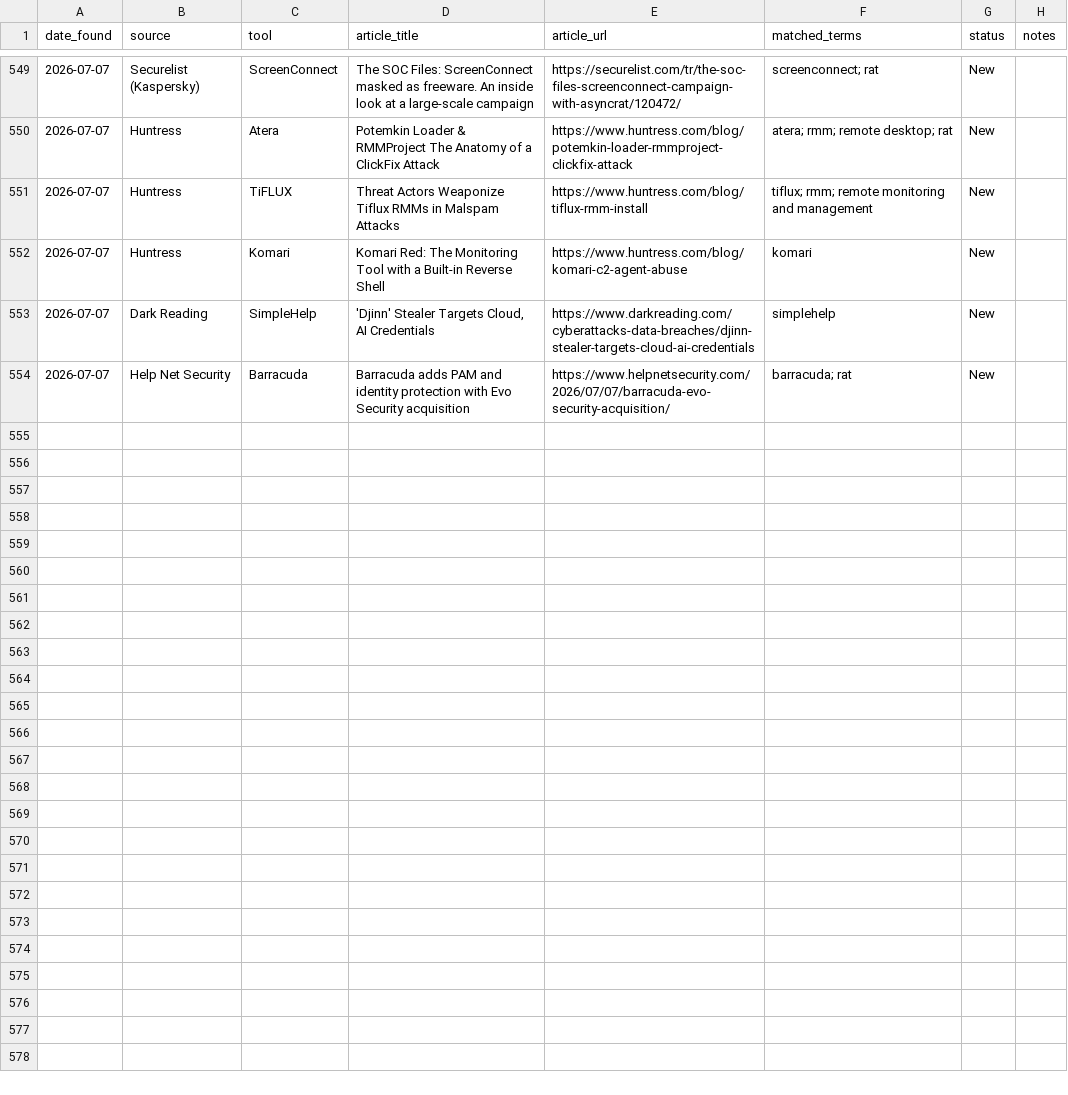
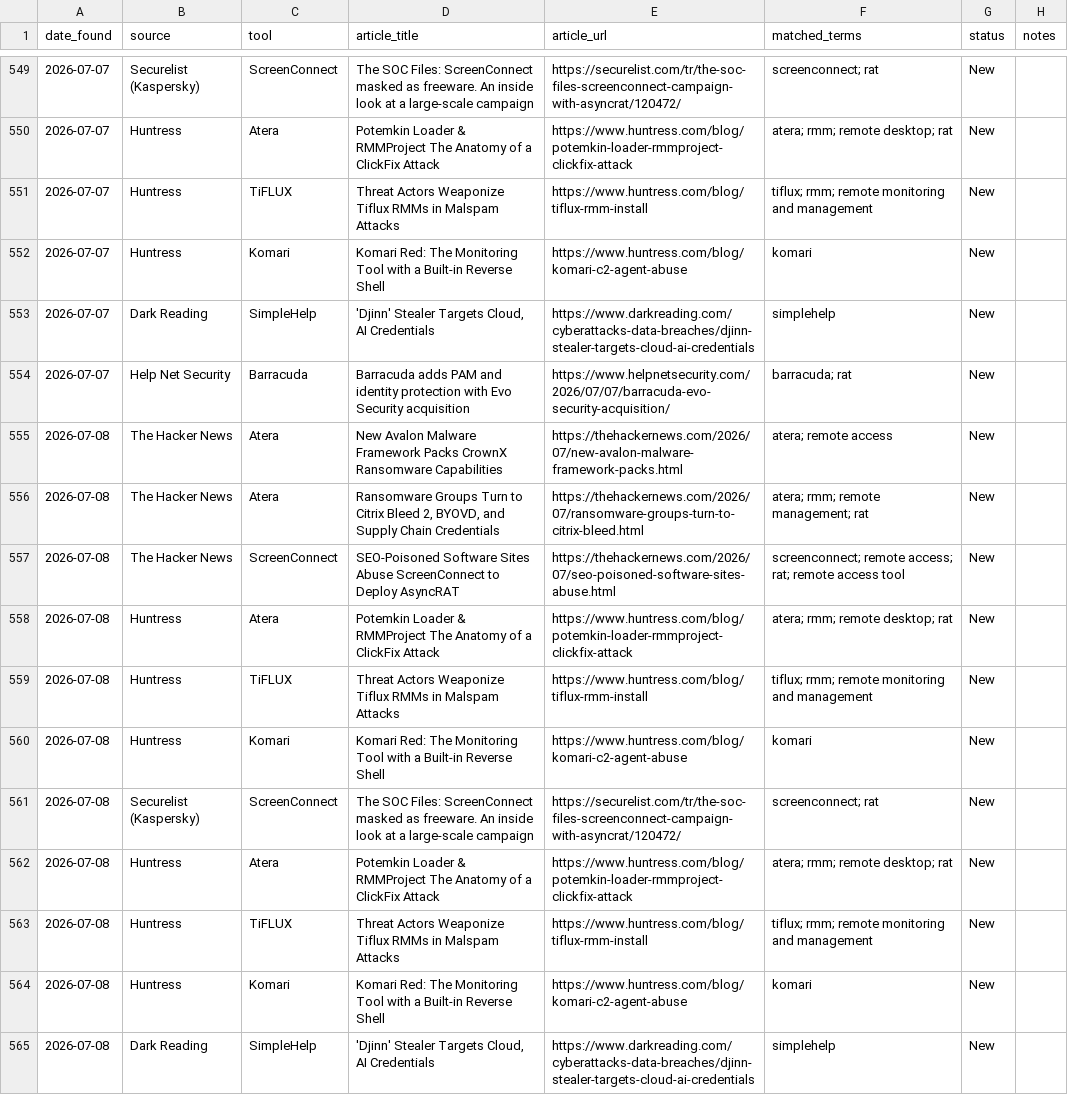
Before and after one commit to Threat-Hunting-Journal/RMM-Tool-Tracking, a CSV file: docs/findings.csv, drawn as a sheet; only a part is shown, gaps mark what is left out; the diff names each change by its address in the sheet, - before the commit and + after, or states it on an @@ line.

```diff
--- a/docs/findings.csv
+++ b/docs/findings.csv
+row 555: 2026-07-08 | The Hacker News | Atera | New Avalon Malware Framework Packs CrownX Ransomware Capabilities | https://thehackernews.com/2026/07/new-avalon-malware-framework-packs.html | atera; remote access | New
+row 556: 2026-07-08 | The Hacker News | Atera | Ransomware Groups Turn to Citrix Bleed 2, BYOVD, and Supply Chain Credentials | https://thehackernews.com/2026/07/ransomware-groups-turn-to-citrix-bleed.html | atera; rmm; remote management; rat | New
+row 557: 2026-07-08 | The Hacker News | ScreenConnect | SEO-Poisoned Software Sites Abuse ScreenConnect to Deploy AsyncRAT | https://thehackernews.com/2026/07/seo-poisoned-software-sites-abuse.html | screenconnect; remote access; rat; remote access tool | New
+row 558: 2026-07-08 | Huntress | Atera | Potemkin Loader & RMMProject The Anatomy of a ClickFix Attack | https://www.huntress.com/blog/potemkin-loader-rmmproject-clickfix-attack | atera; rmm; remote desktop; rat | New
+row 559: 2026-07-08 | Huntress | TiFLUX | Threat Actors Weaponize Tiflux RMMs in Malspam Attacks | https://www.huntress.com/blog/tiflux-rmm-install | tiflux; rmm; remote monitoring and management | New
+row 560: 2026-07-08 | Huntress | Komari | Komari Red: The Monitoring Tool with a Built-in Reverse Shell | https://www.huntress.com/blog/komari-c2-agent-abuse | komari | New
+row 561: 2026-07-08 | Securelist (Kaspersky) | ScreenConnect | The SOC Files: ScreenConnect masked as freeware. An inside look at a large-scale campaign | https://securelist.com/tr/the-soc-files-screenconnect-campaign-with-asyncrat/120472/ | screenconnect; rat | New
+row 562: 2026-07-08 | Huntress | Atera | Potemkin Loader & RMMProject The Anatomy of a ClickFix Attack | https://www.huntress.com/blog/potemkin-loader-rmmproject-clickfix-attack | atera; rmm; remote desktop; rat | New
+row 563: 2026-07-08 | Huntress | TiFLUX | Threat Actors Weaponize Tiflux RMMs in Malspam Attacks | https://www.huntress.com/blog/tiflux-rmm-install | tiflux; rmm; remote monitoring and management | New
+row 564: 2026-07-08 | Huntress | Komari | Komari Red: The Monitoring Tool with a Built-in Reverse Shell | https://www.huntress.com/blog/komari-c2-agent-abuse | komari | New
+row 565: 2026-07-08 | Dark Reading | SimpleHelp | 'Djinn' Stealer Targets Cloud, AI Credentials | https://www.darkreading.com/cyberattacks-data-breaches/djinn-stealer-targets-cloud-ai-credentials | simplehelp | New
```
Also changed, not shown: docs/tool_summary.csv, findings.csv, 1 other file.
